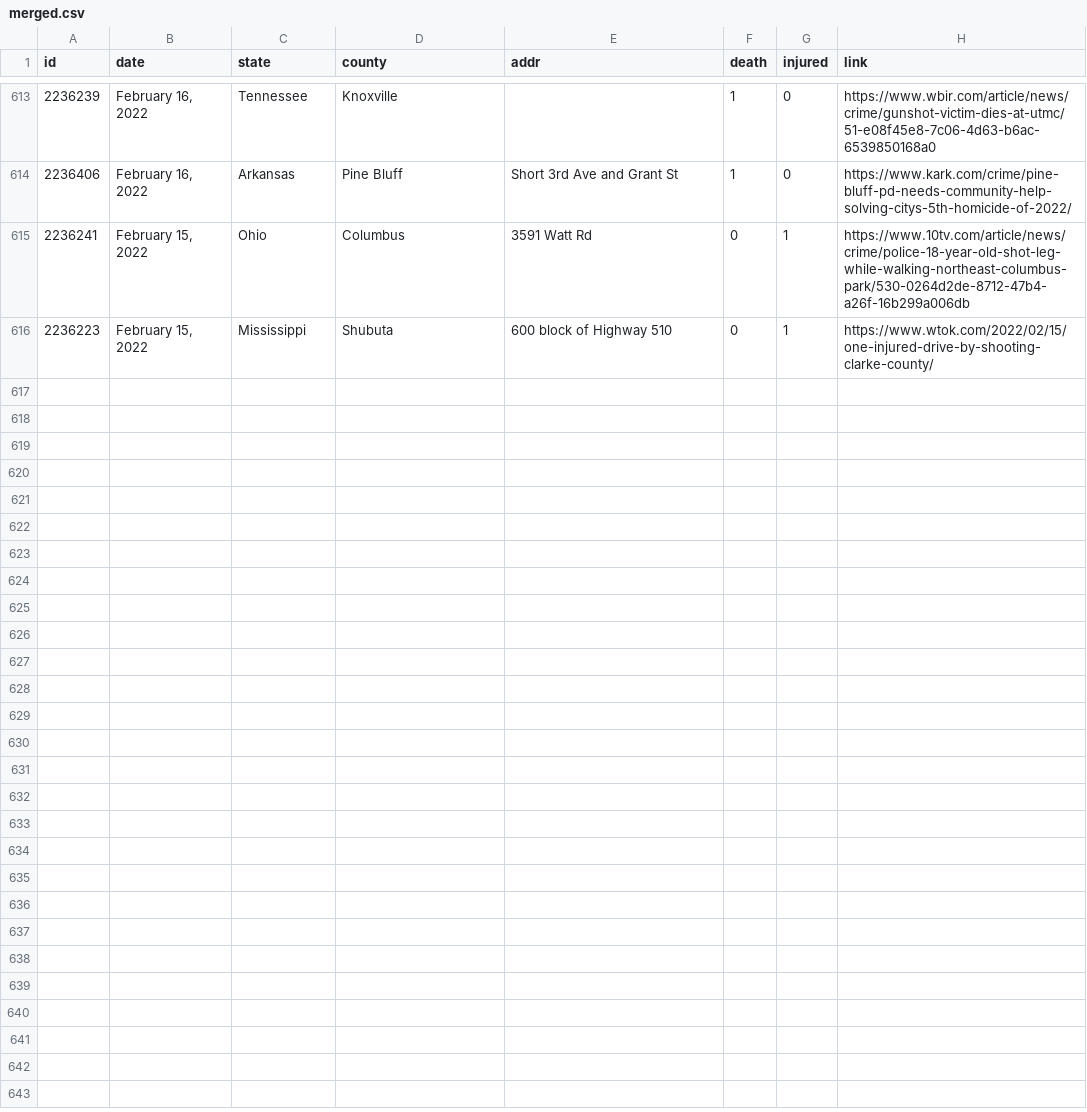
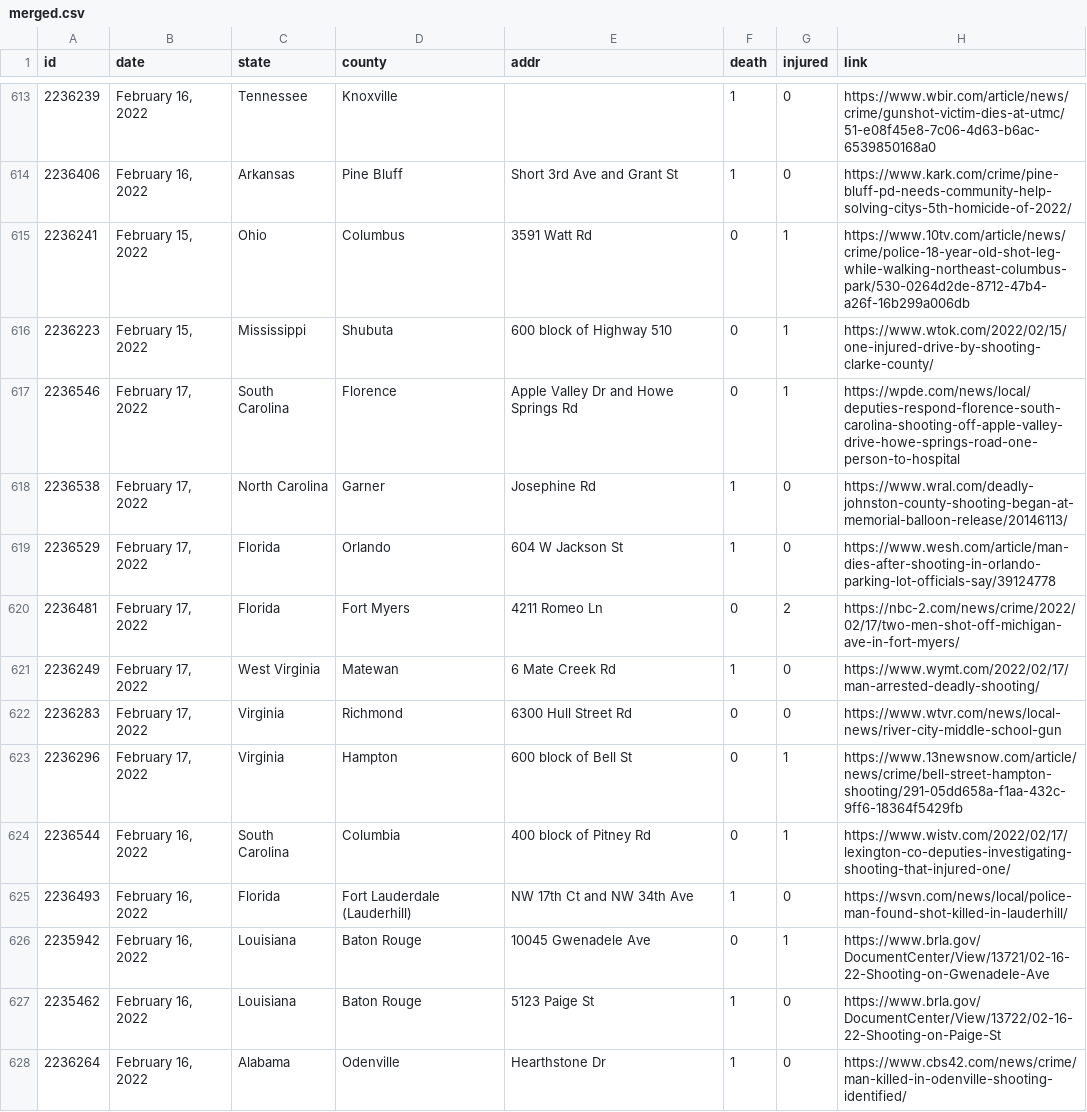
Before and after one commit to ch2ohch2oh/usgunviolence, a CSV file: data/merged.csv, drawn as a sheet; only a part is shown, gaps mark what is left out; the diff names each change by its address in the sheet, - before the commit and + after, or states it on an @@ line.

```diff
--- a/data/merged.csv
+++ b/data/merged.csv
+row 617: 2236546 | February 17, 2022 | South Carolina | Florence | Apple Valley Dr and Howe Springs Rd | 0 | 1 | https://wpde.com/news/local/deputies-respond-florence-south-carolina-shooting-off-apple-valley-drive-howe-springs-road-one-person-to-hospital
+row 618: 2236538 | February 17, 2022 | North Carolina | Garner | Josephine Rd | 1 | 0 | https://www.wral.com/deadly-johnston-county-shooting-began-at-memorial-balloon-release/20146113/
+row 619: 2236529 | February 17, 2022 | Florida | Orlando | 604 W Jackson St | 1 | 0 | https://www.wesh.com/article/man-dies-after-shooting-in-orlando-parking-lot-officials-say/39124778
+row 620: 2236481 | February 17, 2022 | Florida | Fort Myers | 4211 Romeo Ln | 0 | 2 | https://nbc-2.com/news/crime/2022/02/17/two-men-shot-off-michigan-ave-in-fort-myers/
+row 621: 2236249 | February 17, 2022 | West Virginia | Matewan | 6 Mate Creek Rd | 1 | 0 | https://www.wymt.com/2022/02/17/man-arrested-deadly-shooting/
+row 622: 2236283 | February 17, 2022 | Virginia | Richmond | 6300 Hull Street Rd | 0 | 0 | https://www.wtvr.com/news/local-news/river-city-middle-school-gun
+row 623: 2236296 | February 17, 2022 | Virginia | Hampton | 600 block of Bell St | 0 | 1 | https://www.13newsnow.com/article/news/crime/bell-street-hampton-shooting/291-05dd658a-f1aa-432c-9ff6-18364f5429fb
+row 624: 2236544 | February 16, 2022 | South Carolina | Columbia | 400 block of Pitney Rd | 0 | 1 | https://www.wistv.com/2022/02/17/lexington-co-deputies-investigating-shooting-that-injured-one/
+row 625: 2236493 | February 16, 2022 | Florida | Fort Lauderdale (Lauderhill) | NW 17th Ct and NW 34th Ave | 1 | 0 | https://wsvn.com/news/local/police-man-found-shot-killed-in-lauderhill/
+row 626: 2235942 | February 16, 2022 | Louisiana | Baton Rouge | 10045 Gwenadele Ave | 0 | 1 | https://www.brla.gov/DocumentCenter/View/13721/02-16-22-Shooting-on-Gwenadele-Ave
+row 627: 2235462 | February 16, 2022 | Louisiana | Baton Rouge | 5123 Paige St | 1 | 0 | https://www.brla.gov/DocumentCenter/View/13722/02-16-22-Shooting-on-Paige-St
+row 628: 2236264 | February 16, 2022 | Alabama | Odenville | Hearthstone Dr | 1 | 0 | https://www.cbs42.com/news/crime/man-killed-in-odenville-shooting-identified/
```
Also changed, not shown: data/data-2022-02-18.csv, 3 other files.
